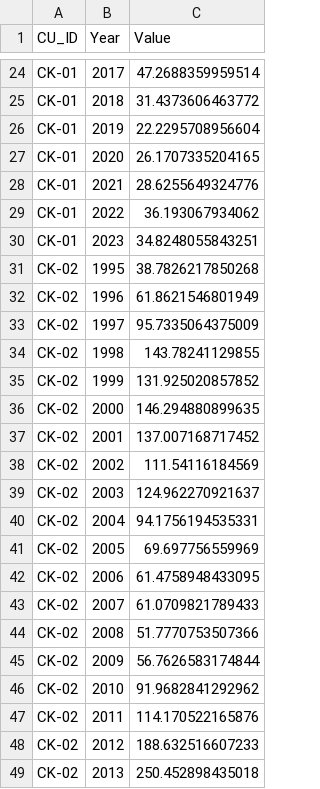
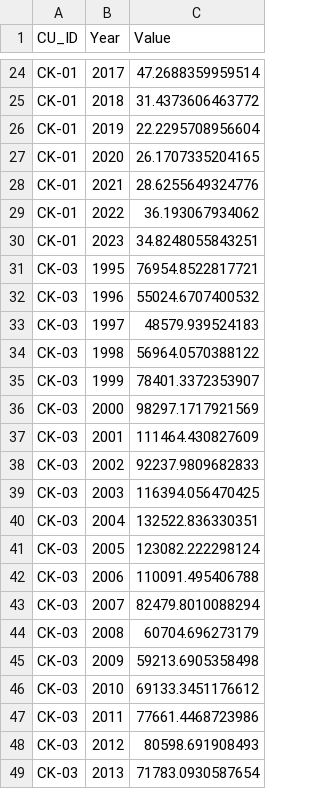
Before and after one commit to sos-program/Approved-WSP-Statuses, a CSV file: PROCESSING/Approved_GenerationalAvg_Values.csv, drawn as a sheet; only a part is shown, gaps mark what is left out; the shorter side is filled out with more unchanged rows; the diff covers the shown part only; the diff names each change by its address in the sheet, - before the commit and + after, or states it on an @@ line.

```diff
--- a/PROCESSING/Approved_GenerationalAvg_Values.csv
+++ b/PROCESSING/Approved_GenerationalAvg_Values.csv
-row 31: CK-02 | 1995 | 38.7826217850268
-row 32: CK-02 | 1996 | 61.8621546801949
-row 33: CK-02 | 1997 | 95.7335064375009
-row 34: CK-02 | 1998 | 143.78241129855
-row 35: CK-02 | 1999 | 131.925020857852
-row 36: CK-02 | 2000 | 146.294880899635
-row 37: CK-02 | 2001 | 137.007168717452
-row 38: CK-02 | 2002 | 111.54116184569
-row 39: CK-02 | 2003 | 124.962270921637
-row 40: CK-02 | 2004 | 94.1756194535331
-row 41: CK-02 | 2005 | 69.697756559969
-row 42: CK-02 | 2006 | 61.4758948433095
-row 43: CK-02 | 2007 | 61.0709821789433
-row 44: CK-02 | 2008 | 51.7770753507366
-row 45: CK-02 | 2009 | 56.7626583174844
-row 46: CK-02 | 2010 | 91.9682841292962
-row 47: CK-02 | 2011 | 114.170522165876
-row 48: CK-02 | 2012 | 188.632516607233
-row 49: CK-02 | 2013 | 250.452898435018
```
Also changed, not shown: 10 removed rows elsewhere in this file, DATA/CU_Data.csv, PROCESSING/Retrospective_Metrics_Status_Approved.csv, 54 other files.
